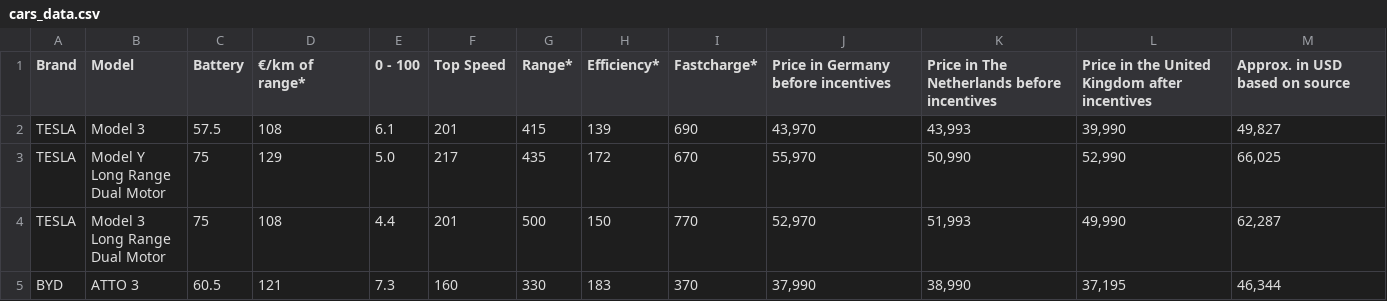
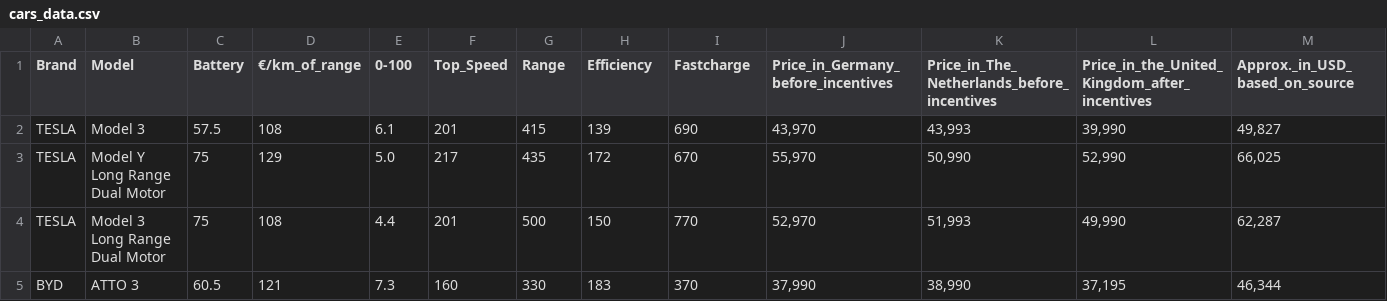
Before and after one commit to vanillatyy1/16_17_Electric_Vehicles, a CSV file: cars_data.csv, drawn as a sheet; only a part is shown; the diff names each change by its address in the sheet, - before the commit and + after, or states it on an @@ line.

Commit message:
modifying column names

```diff
--- a/cars_data.csv
+++ b/cars_data.csv
-D1: €/km of range*
+D1: €/km_of_range
-E1: 0 - 100
+E1: 0-100
-F1: Top Speed
+F1: Top_Speed
-G1: Range*
+G1: Range
-H1: Efficiency*
+H1: Efficiency
-I1: Fastcharge*
+I1: Fastcharge
-J1: Price in Germany before incentives
+J1: Price_in_Germany_before_incentives
-K1: Price in The Netherlands before incentives
+K1: Price_in_The_Netherlands_before_incentives
-L1: Price in the United Kingdom after incentives
+L1: Price_in_the_United_Kingdom_after_incentives
-M1: Approx. in USD based on source
+M1: Approx._in_USD_based_on_source
```
Also changed, not shown: 1 other file.
